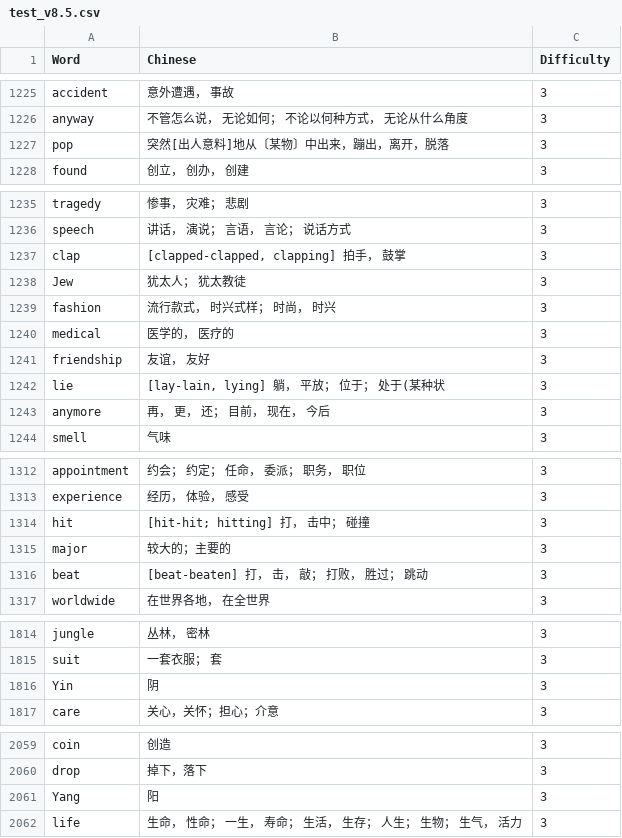
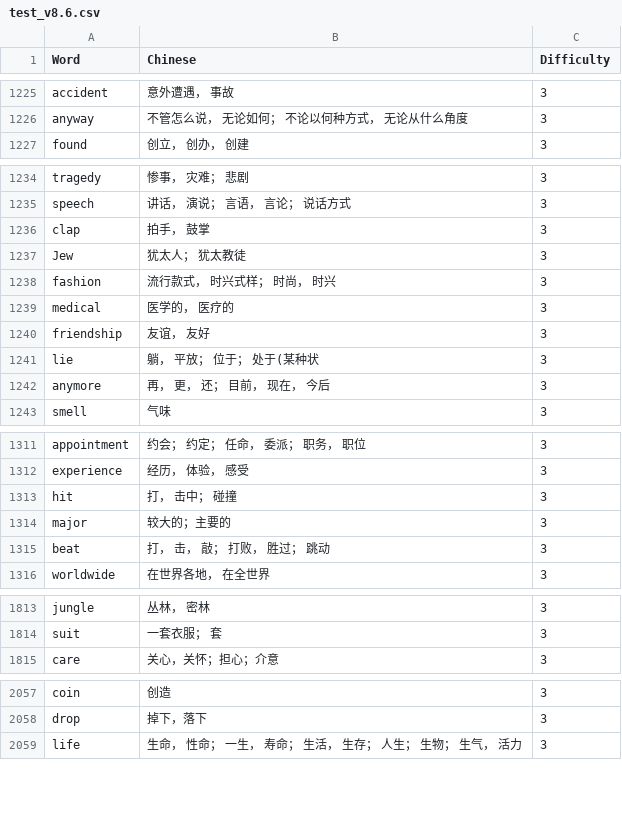
Before and after one commit to cnlutong/VBTest, a CSV file: test_v8.6.csv (was test_v8.5.csv), drawn as a sheet; only a part is shown, gaps mark what is left out; the diff covers the shown part only.

```diff
--- a/test_v8.5.csv
+++ b/test_v8.6.csv
@@ -1226,3 +1226,2 @@ accident, 意外遭遇， 事故,3
 anyway, 不管怎么说， 无论如何； 不论以何种方式， 无论从什么角度,3
-pop,突然[出人意料]地从〔某物〕中出来，蹦出，离开，脱落,3
 found, 创立， 创办， 创建,3
@@ -1236,3 +1235,3 @@ tragedy, 惨事， 灾难； 悲剧,3
 speech, 讲话， 演说； 言语， 言论； 说话方式,3
-clap," [clapped-clapped, clapping] 拍手， 鼓掌",3
+clap," 拍手， 鼓掌",3
 Jew, 犹太人； 犹太教徒,3
@@ -1241,3 +1240,3 @@ medical, 医学的， 医疗的,3
 friendship, 友谊， 友好,3
-lie," [lay-lain, lying] 躺， 平放； 位于； 处于(某种状",3
+lie,"  躺， 平放； 位于； 处于(某种状",3
 anymore, 再， 更， 还； 目前， 现在， 今后,3
@@ -1313,5 +1312,5 @@ appointment, 约会； 约定； 任命， 委派； 职务， 职位,3
 experience, 经历， 体验， 感受,3
-hit, [hit-hit; hitting] 打， 击中； 碰撞,3
+hit,  打， 击中； 碰撞,3
 major,较大的；主要的,3
-beat, [beat-beaten]　打， 击， 敲； 打败， 胜过； 跳动,3
+beat,　打， 击， 敲； 打败， 胜过； 跳动,3
 worldwide, 在世界各地， 在全世界,3
@@ -1815,3 +1814,2 @@ jungle, 丛林， 密林,3
 suit, 一套衣服； 套,3
-Yin, 阴,3
 care,关心，关怀；担心；介意,3
@@ -2060,3 +2058,2 @@ coin, 创造,3
 drop,掉下，落下,3
-Yang, 阳,3
 life, 生命， 性命； 一生， 寿命； 生活， 生存； 人生； 生物； 生气， 活力,3
```
Also changed, not shown: 41 edited cells elsewhere in this file, 2 other files.
